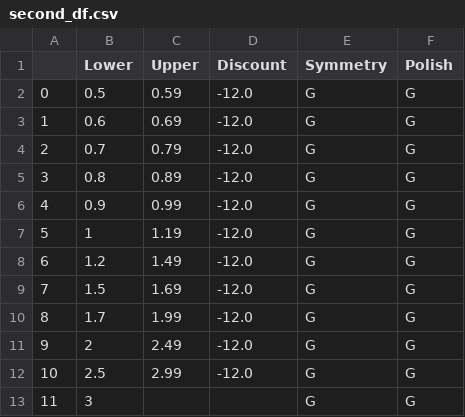
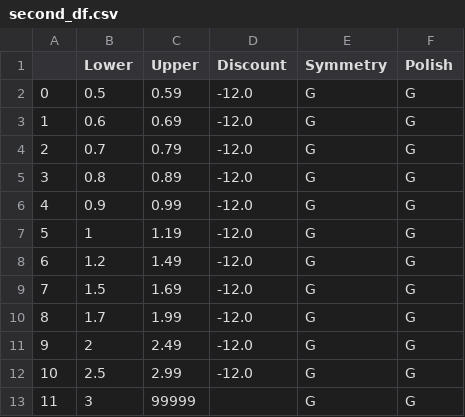
Before and after one commit to bvaibhawk/mah, a CSV file: second_df.csv, drawn as a sheet.

```diff
--- a/second_df.csv
+++ b/second_df.csv
@@ -12,2 +12,2 @@
 10,2.5,2.99,-12.0,G,G
-11,3,,,G,G
+11,3,99999,,G,G
```
Also changed, not shown: fluo_disc.csv, 3 other files.
